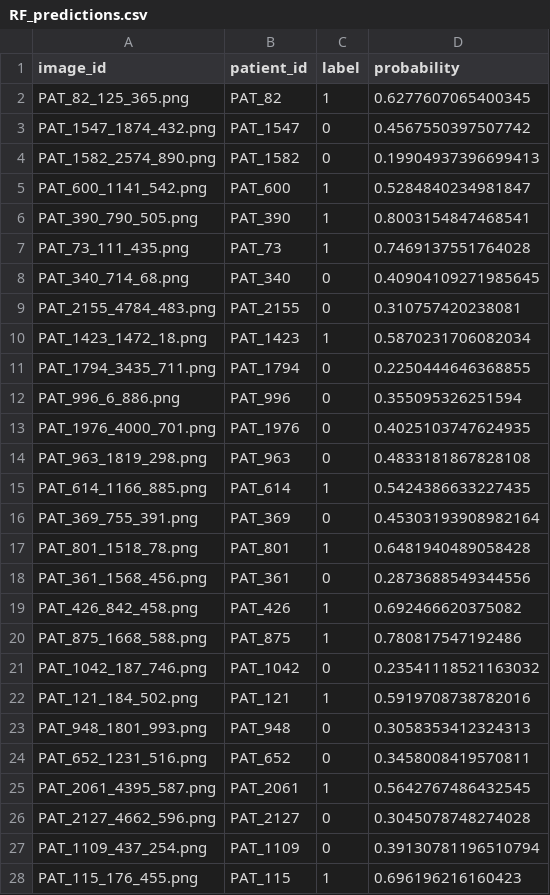
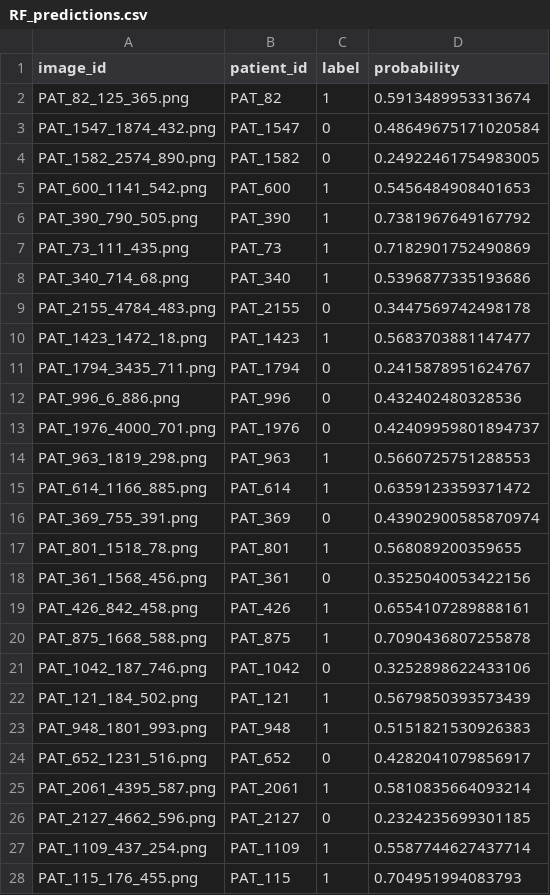
Before and after one commit to SofieITU/2026-PDS-Lizards, a CSV file: results/predictions/random_forest_classifier/RF_predictions.csv, drawn as a sheet; only a part is shown; the diff covers the shown part only.

Commit message:
final RF classifier predioctions

```diff
--- a/results/predictions/random_forest_classifier/RF_predictions.csv
+++ b/results/predictions/random_forest_classifier/RF_predictions.csv
@@ -1,28 +1,28 @@
 image_id,patient_id,label,probability
-PAT_82_125_365.png,PAT_82,1,0.6277607065400345
-PAT_1547_1874_432.png,PAT_1547,0,0.4567550397507742
-PAT_1582_2574_890.png,PAT_1582,0,0.19904937396699413
-PAT_600_1141_542.png,PAT_600,1,0.5284840234981847
-PAT_390_790_505.png,PAT_390,1,0.8003154847468541
-PAT_73_111_435.png,PAT_73,1,0.7469137551764028
-PAT_340_714_68.png,PAT_340,0,0.40904109271985645
-PAT_2155_4784_483.png,PAT_2155,0,0.310757420238081
-PAT_1423_1472_18.png,PAT_1423,1,0.5870231706082034
-PAT_1794_3435_711.png,PAT_1794,0,0.2250444646368855
-PAT_996_6_886.png,PAT_996,0,0.355095326251594
-PAT_1976_4000_701.png,PAT_1976,0,0.4025103747624935
-PAT_963_1819_298.png,PAT_963,0,0.4833181867828108
-PAT_614_1166_885.png,PAT_614,1,0.5424386633227435
-PAT_369_755_391.png,PAT_369,0,0.45303193908982164
-PAT_801_1518_78.png,PAT_801,1,0.6481940489058428
-PAT_361_1568_456.png,PAT_361,0,0.2873688549344556
-PAT_426_842_458.png,PAT_426,1,0.692466620375082
-PAT_875_1668_588.png,PAT_875,1,0.780817547192486
-PAT_1042_187_746.png,PAT_1042,0,0.23541118521163032
-PAT_121_184_502.png,PAT_121,1,0.5919708738782016
-PAT_948_1801_993.png,PAT_948,0,0.3058353412324313
-PAT_652_1231_516.png,PAT_652,0,0.3458008419570811
-PAT_2061_4395_587.png,PAT_2061,1,0.5642767486432545
-PAT_2127_4662_596.png,PAT_2127,0,0.3045078748274028
-PAT_1109_437_254.png,PAT_1109,0,0.39130781196510794
-PAT_115_176_455.png,PAT_115,1,0.696196216160423
+PAT_82_125_365.png,PAT_82,1,0.5913489953313674
+PAT_1547_1874_432.png,PAT_1547,0,0.48649675171020584
+PAT_1582_2574_890.png,PAT_1582,0,0.24922461754983005
+PAT_600_1141_542.png,PAT_600,1,0.5456484908401653
+PAT_390_790_505.png,PAT_390,1,0.7381967649167792
+PAT_73_111_435.png,PAT_73,1,0.7182901752490869
+PAT_340_714_68.png,PAT_340,1,0.5396877335193686
+PAT_2155_4784_483.png,PAT_2155,0,0.3447569742498178
+PAT_1423_1472_18.png,PAT_1423,1,0.5683703881147477
+PAT_1794_3435_711.png,PAT_1794,0,0.2415878951624767
+PAT_996_6_886.png,PAT_996,0,0.432402480328536
+PAT_1976_4000_701.png,PAT_1976,0,0.42409959801894737
+PAT_963_1819_298.png,PAT_963,1,0.5660725751288553
+PAT_614_1166_885.png,PAT_614,1,0.6359123359371472
+PAT_369_755_391.png,PAT_369,0,0.43902900585870974
+PAT_801_1518_78.png,PAT_801,1,0.568089200359655
+PAT_361_1568_456.png,PAT_361,0,0.3525040053422156
+PAT_426_842_458.png,PAT_426,1,0.6554107289888161
+PAT_875_1668_588.png,PAT_875,1,0.7090436807255878
+PAT_1042_187_746.png,PAT_1042,0,0.3252898622433106
+PAT_121_184_502.png,PAT_121,1,0.5679850393573439
+PAT_948_1801_993.png,PAT_948,1,0.5151821530926383
+PAT_652_1231_516.png,PAT_652,0,0.4282041079856917
+PAT_2061_4395_587.png,PAT_2061,1,0.5810835664093214
+PAT_2127_4662_596.png,PAT_2127,0,0.2324235699301185
+PAT_1109_437_254.png,PAT_1109,1,0.5587744627437714
+PAT_115_176_455.png,PAT_115,1,0.704951994083793
```
Also changed, not shown: 78 edited cells elsewhere in this file.
